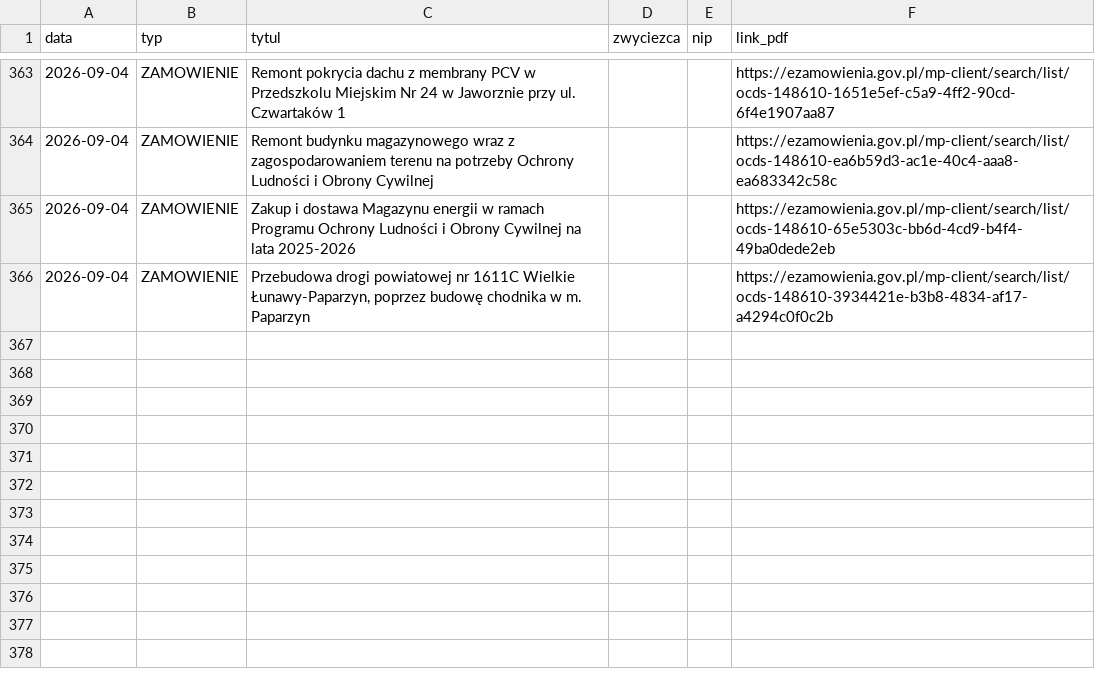
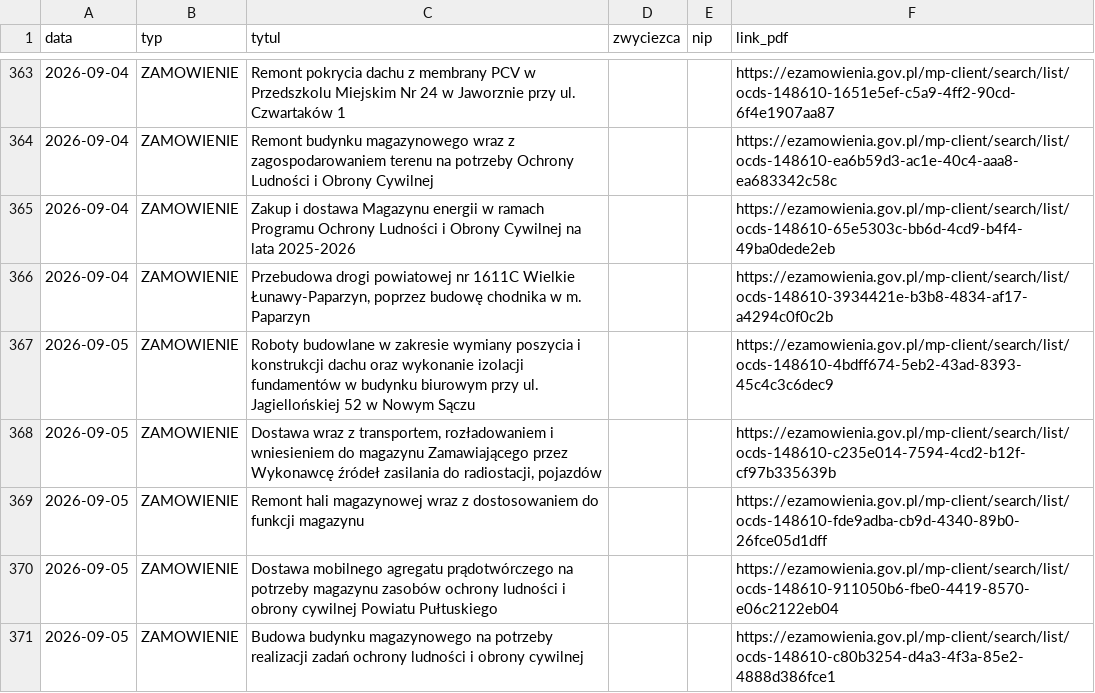
Before and after one commit to Genso3/przetargi, a CSV file: nowe_przetargi.csv, drawn as a sheet; only a part is shown, gaps mark what is left out.

```diff
--- a/nowe_przetargi.csv
+++ b/nowe_przetargi.csv
@@ -366 +366,6 @@
 2026-09-04;ZAMOWIENIE;Przebudowa drogi powiatowej nr 1611C Wielkie Łunawy-Paparzyn, poprzez budowę chodnika w m. Paparzyn;;;https://ezamowienia.gov.pl/mp-client/search/list/ocds-148610-3934421e-b3b8-4834-af17-a4294c0f0c2b
+2026-09-05;ZAMOWIENIE;Roboty budowlane w zakresie wymiany poszycia i konstrukcji dachu oraz wykonanie izolacji fundamentów w budynku biurowym przy ul. Jagiellońskiej 52 w Nowym Sączu;;;https://ezamowienia.gov.pl/mp-client/search/list/ocds-148610-4bdff674-5eb2-43ad-8393-45c4c3c6dec9
+2026-09-05;ZAMOWIENIE;Dostawa wraz z transportem, rozładowaniem i wniesieniem do magazynu Zamawiającego przez Wykonawcę źródeł zasilania do radiostacji, pojazdów;;;https://ezamowienia.gov.pl/mp-client/search/list/ocds-148610-c235e014-7594-4cd2-b12f-cf97b335639b
+2026-09-05;ZAMOWIENIE;Remont hali magazynowej wraz z dostosowaniem do funkcji magazynu;;;https://ezamowienia.gov.pl/mp-client/search/list/ocds-148610-fde9adba-cb9d-4340-89b0-26fce05d1dff
+2026-09-05;ZAMOWIENIE;Dostawa mobilnego agregatu prądotwórczego na potrzeby magazynu zasobów ochrony ludności i obrony cywilnej Powiatu Pułtuskiego;;;https://ezamowienia.gov.pl/mp-client/search/list/ocds-148610-911050b6-fbe0-4419-8570-e06c2122eb04
+2026-09-05;ZAMOWIENIE;Budowa budynku magazynowego na potrzeby realizacji zadań ochrony ludności i obrony cywilnej;;;https://ezamowienia.gov.pl/mp-client/search/list/ocds-148610-c80b3254-d4a3-4f3a-85e2-4888d386fce1
```
Also changed, not shown: 2 other files.
